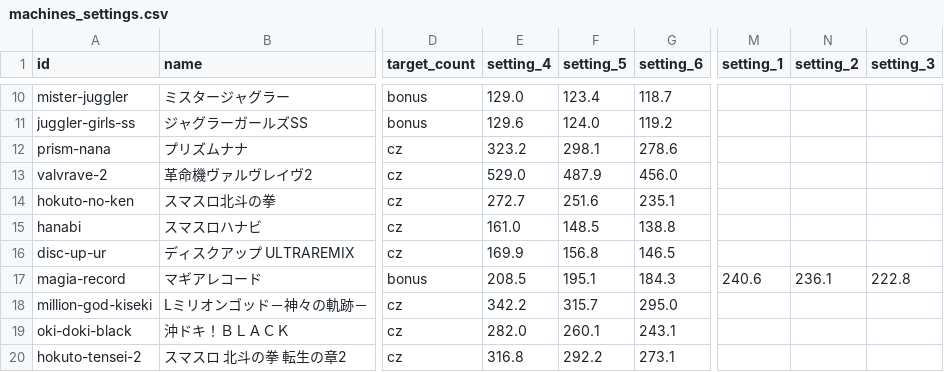
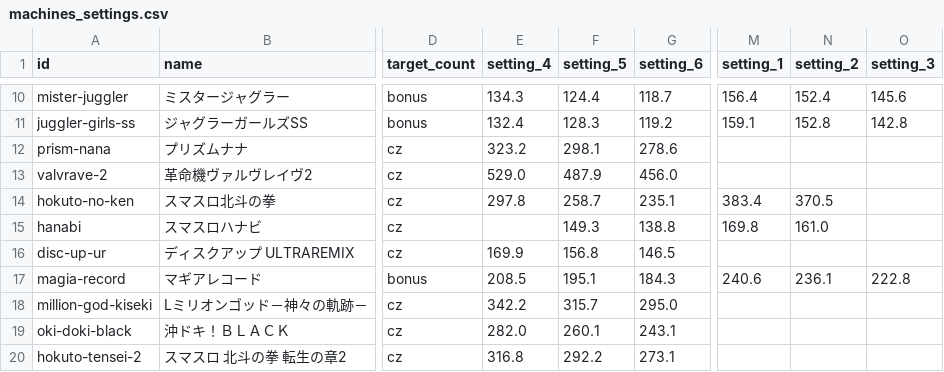
Before and after one commit to 0221Yoshinari/suro-goku, a CSV file: config/machines_settings.csv, drawn as a sheet; only a part is shown, gaps mark what is left out; the diff covers the shown part only; the diff names each change by its address in the sheet, - before the commit and + after, or states it on an @@ line.

```diff
--- a/config/machines_settings.csv
+++ b/config/machines_settings.csv
-E10 (setting_4): 129.0
+E10 (setting_4): 134.3
-F10 (setting_5): 123.4
+F10 (setting_5): 124.4
-M10 (setting_1): (empty)
+M10 (setting_1): 156.4
-N10 (setting_2): (empty)
+N10 (setting_2): 152.4
-O10 (setting_3): (empty)
+O10 (setting_3): 145.6
-E11 (setting_4): 129.6
+E11 (setting_4): 132.4
-F11 (setting_5): 124.0
+F11 (setting_5): 128.3
-M11 (setting_1): (empty)
+M11 (setting_1): 159.1
-N11 (setting_2): (empty)
+N11 (setting_2): 152.8
-O11 (setting_3): (empty)
+O11 (setting_3): 142.8
-E14 (setting_4): 272.7
+E14 (setting_4): 297.8
-F14 (setting_5): 251.6
+F14 (setting_5): 258.7
-M14 (setting_1): (empty)
+M14 (setting_1): 383.4
-N14 (setting_2): (empty)
+N14 (setting_2): 370.5
-E15 (setting_4): 161.0
+E15 (setting_4): (empty)
-F15 (setting_5): 148.5
+F15 (setting_5): 149.3
-M15 (setting_1): (empty)
+M15 (setting_1): 169.8
-N15 (setting_2): (empty)
+N15 (setting_2): 161.0
```
Also changed, not shown: 40 edited cells elsewhere in this file, 6 other files.
